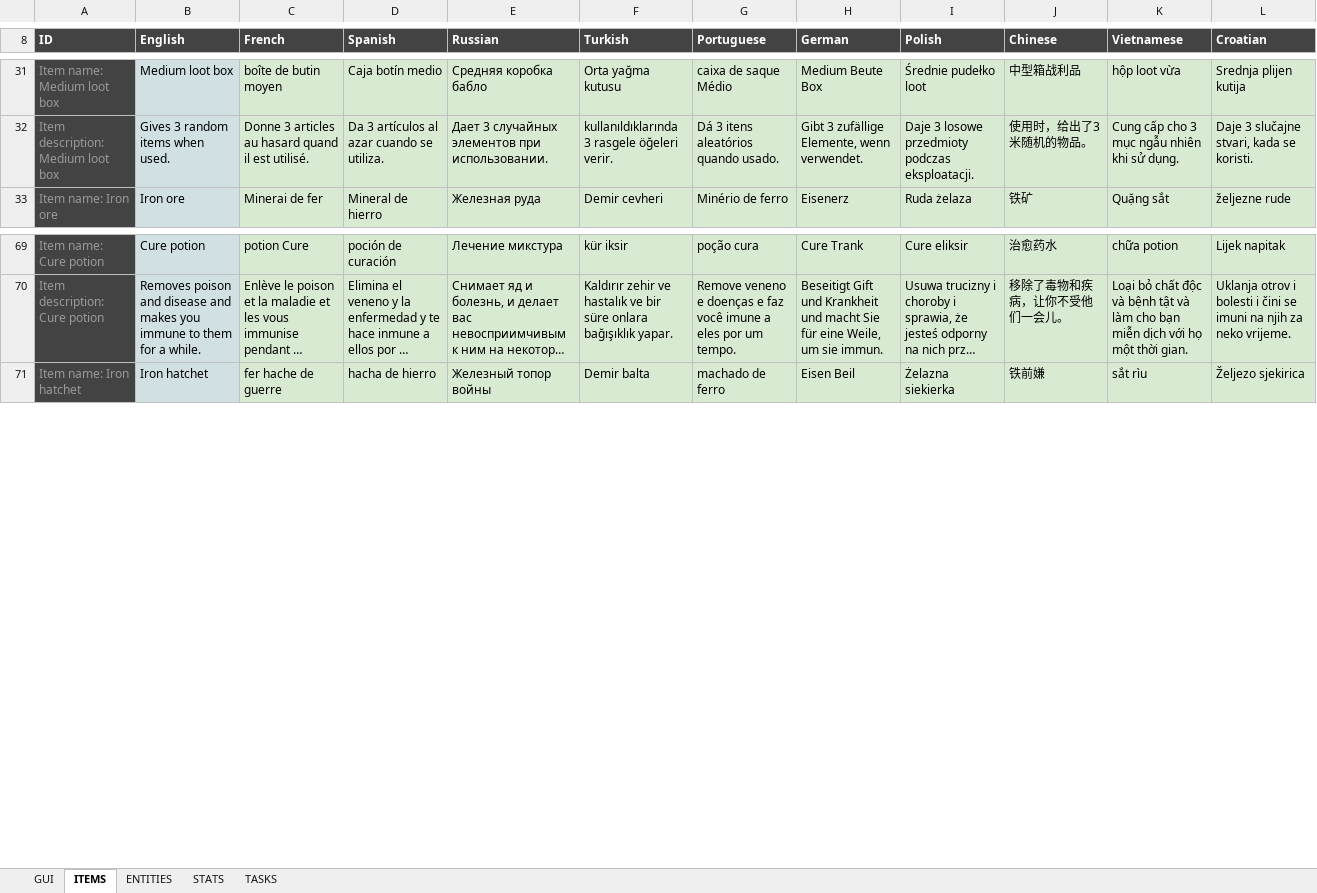
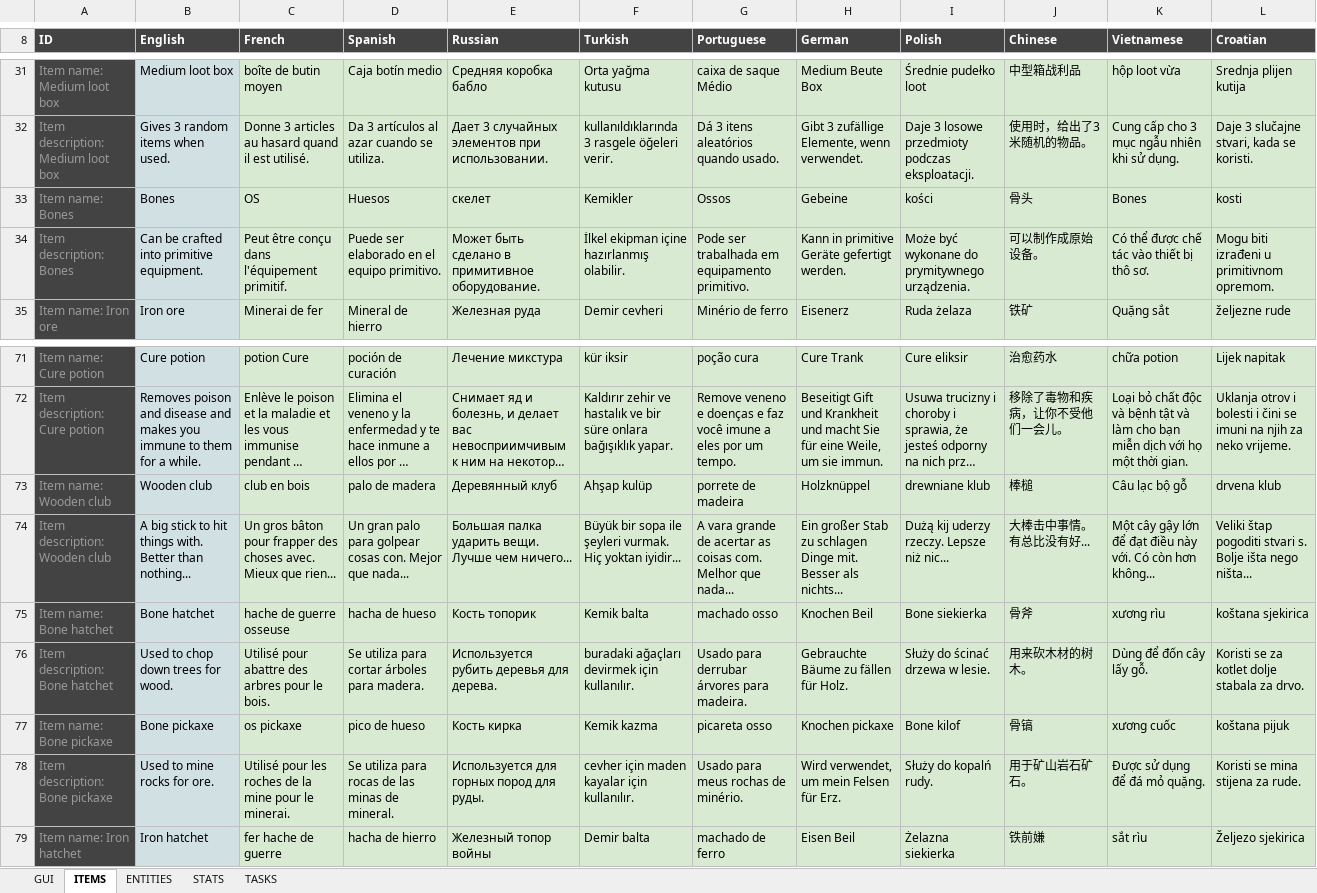
Before and after one commit to Arcanorum/rogueworld, an Excel workbook: server/Dungeonz.io translations.xlsx, sheet ITEMS, drawn as a sheet; only a part is shown, gaps mark what is left out; long unchanged cells end in …; values as stored, in another font and other column widths than the file's, no borders; charts and pictures not drawn; the diff names each change by its address in the sheet, - before the commit and + after, or states it on an @@ line.

Commit message:
Add bones item

```diff
--- a/server/Dungeonz.io translations.xlsx (sheet ITEMS)
+++ b/server/Dungeonz.io translations.xlsx (sheet ITEMS)
+row 33: Item name: Bones | Bones | OS | Huesos | скелет | Kemikler | Ossos | Gebeine | kości | 骨头 | Bones | kosti
+row 34: Item description: Bones | Can be crafted into primitive equipment. | Peut être conçu dans l'équipement primitif. | Puede ser elaborado en el equipo primitivo. | Может быть сделано в примитивное оборудование. | İlkel ekipman içine hazırlanmış olabilir. | Pode ser trabalhada em equipamento primitivo. | Kann in primitive Geräte gefertigt werden. | Może być wykonane do prymitywnego urządzenia. | 可以制作成原始设备。 | Có thể được chế tác vào thiết bị thô sơ. | Mogu biti izrađeni u primitivnom opremom.
+row 73: Item name: Wooden club | Wooden club | club en bois | palo de madera | Деревянный клуб | Ahşap kulüp | porrete de madeira | Holzknüppel | drewniane klub | 棒槌 | Câu lạc bộ gỗ | drvena klub
+row 74: Item description: Wooden club | A big stick to hit things with. Better than nothing... | Un gros bâton pour frapper des choses avec. Mieux que rien... | Un gran palo para golpear cosas con. Mejor que nada... | Большая палка ударить вещи. Лучше чем ничего... | Büyük bir sopa ile şeyleri vurmak. Hiç yoktan iyidir... | A vara grande de acertar as coisas com. Melhor que nada... | Ein großer Stab zu schlagen Dinge mit. Besser als nichts... | Dużą kij uderzy rzeczy. Lepsze niż nic... | 大棒击中事情。有总比没有好... | Một cây gậy lớn để đạt điều này với. Có còn hơn không... | Veliki štap pogoditi stvari s. Bolje išta nego ništa...
+row 75: Item name: Bone hatchet | Bone hatchet | hache de guerre osseuse | hacha de hueso | Кость топорик | Kemik balta | machado osso | Knochen Beil | Bone siekierka | 骨斧 | xương rìu | koštana sjekirica
+row 76: Item description: Bone hatchet | Used to chop down trees for wood. | Utilisé pour abattre des arbres pour le bois. | Se utiliza para cortar árboles para madera. | Используется рубить деревья для дерева. | buradaki ağaçları devirmek için kullanılır. | Usado para derrubar árvores para madeira. | Gebrauchte Bäume zu fällen für Holz. | Służy do ścinać drzewa w lesie. | 用来砍木材的树木。 | Dùng để đốn cây lấy gỗ. | Koristi se za kotlet dolje stabala za drvo.
+row 77: Item name: Bone pickaxe | Bone pickaxe | os pickaxe | pico de hueso | Кость кирка | Kemik kazma | picareta osso | Knochen pickaxe | Bone kilof | 骨镐 | xương cuốc | koštana pijuk
+row 78: Item description: Bone pickaxe | Used to mine rocks for ore. | Utilisé pour les roches de la mine pour le minerai. | Se utiliza para rocas de las minas de mineral. | Используется для горных пород для руды. | cevher için maden kayalar için kullanılır. | Usado para meus rochas de minério. | Wird verwendet, um mein Felsen für Erz. | Służy do kopalń rudy. | 用于矿山岩石矿石。 | Được sử dụng để đá mỏ quặng. | Koristi se mina stijena za rude.
```
Also changed, not shown: formulas that keep their value, 4 other files.
